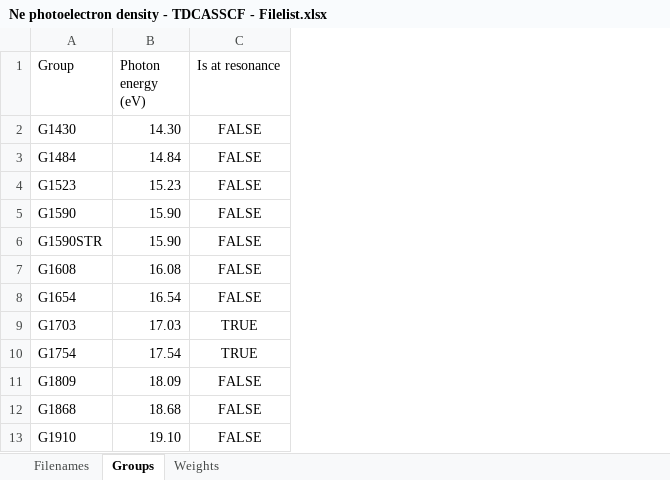
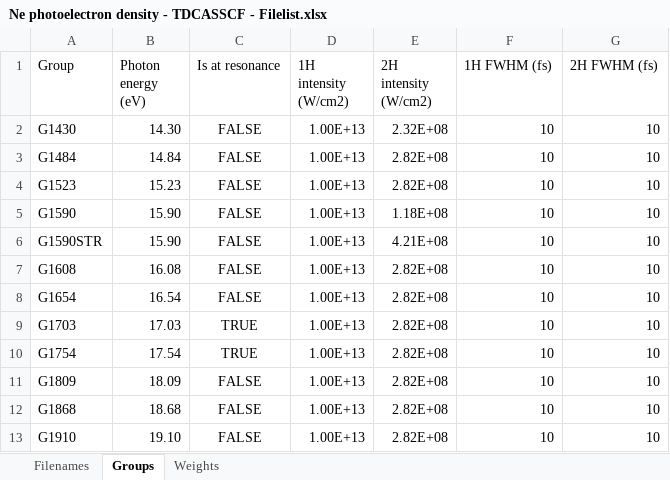
Before and after one commit to DaehyunPY/FERMI20144077, an Excel workbook: Data/Ne photoelectron density - TDCASSCF - Filelist.xlsx, sheet Groups, drawn as a sheet; values as stored, in another font and other column widths than the file's, no borders; conditional formats and table styles not drawn; the diff names each change by its address in the sheet, - before the commit and + after, or states it on an @@ line.

```diff
--- a/Data/Ne photoelectron density - TDCASSCF - Filelist.xlsx (sheet Groups)
+++ b/Data/Ne photoelectron density - TDCASSCF - Filelist.xlsx (sheet Groups)
+column D (1H intensity (W/cm2)), rows 2-13: all 1.00E+13
+column E (2H intensity (W/cm2)), rows 2-13: 2.32E+08 | 2.82E+08 | 2.82E+08 | 1.18E+08 | 4.21E+08 | 2.82E+08 | 2.82E+08 | 2.82E+08 | 2.82E+08 | 2.82E+08 | 2.82E+08 | 2.82E+08
+column F (1H FWHM (fs)), rows 2-13: all 10
+column G (2H FWHM (fs)), rows 2-13: all 10
```
Also changed, not shown: Data/Ne phase shift diffs.xlsx, 1 other file.
